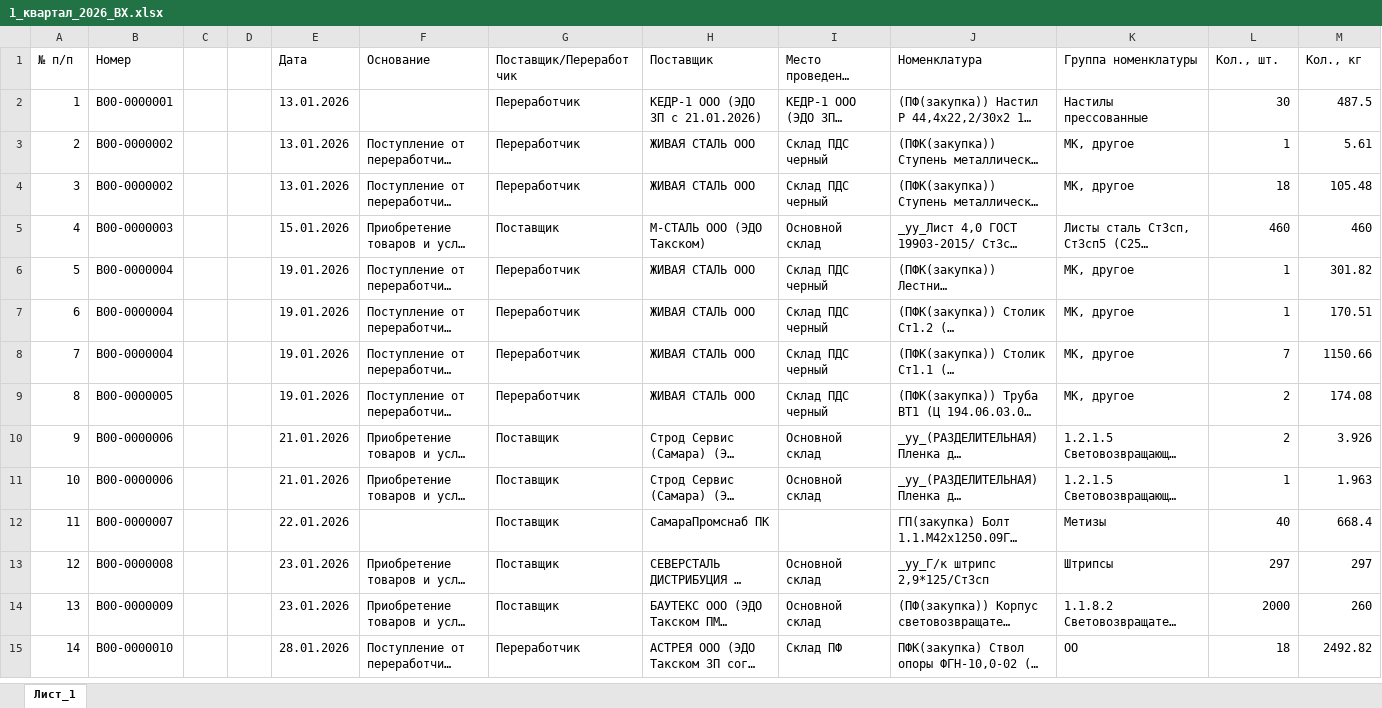
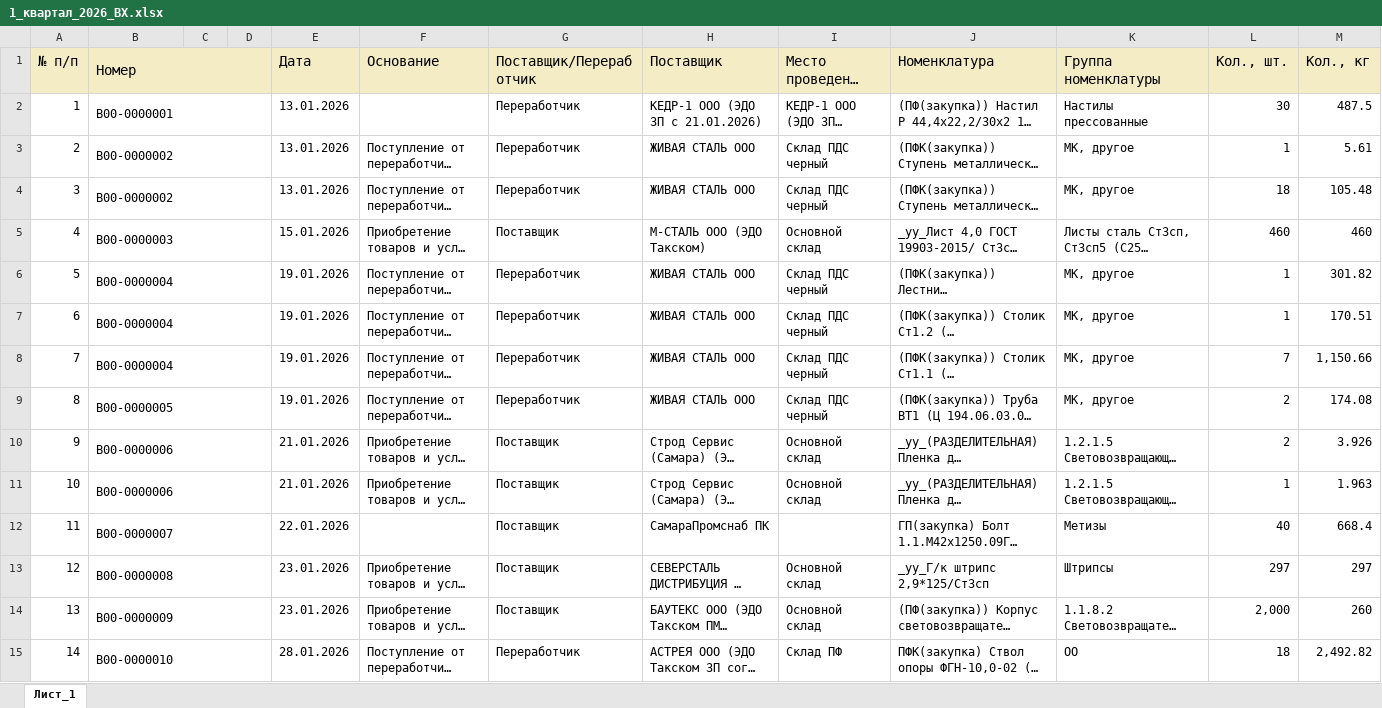
Before and after one commit to skulikovazvpm-tech/quality-dashboard, an Excel workbook: data-vh/1_квартал_2026_ВХ.xlsx, sheet Лист_1, drawn as a sheet; only a part is shown; long unchanged cells end in …; values as stored, in another font and other column widths than the file's, no borders; the diff covers the shown part only; the diff names each change by its address in the sheet, - before the commit and + after, or states it on an @@ line.

```diff
--- a/data-vh/1_квартал_2026_ВХ.xlsx (sheet Лист_1)
+++ b/data-vh/1_квартал_2026_ВХ.xlsx (sheet Лист_1)
-A1:B1 fill: none
+A1:B1 fill: #F4ECC5, text size: larger
+B1:D1 merged
-E1:M1 fill: none
+E1:M1 fill: #F4ECC5, text size: larger
+B2:D2 merged
+B3:D3 merged
+B4:D4 merged
+B5:D5 merged
+B6:D6 merged
+B7:D7 merged
+B8:D8 merged
-M8 (Кол., кг): 1150.66
+M8 (Кол., кг): 1,150.66
+B9:D9 merged
+B10:D10 merged
+B11:D11 merged
+B12:D12 merged
+B13:D13 merged
+B14:D14 merged
-L14 (Кол., шт.): 2000
+L14 (Кол., шт.): 2,000
+B15:D15 merged
-M15 (Кол., кг): 2492.82
+M15 (Кол., кг): 2,492.82
```
Also changed, not shown: 38 edited cells, cell formats and merged cells elsewhere in this sheet, data-vh/2_квартал_2026_ВХ.xlsx, data-vh/Июнь_2026_ВХ.xlsx, 28 other files.
